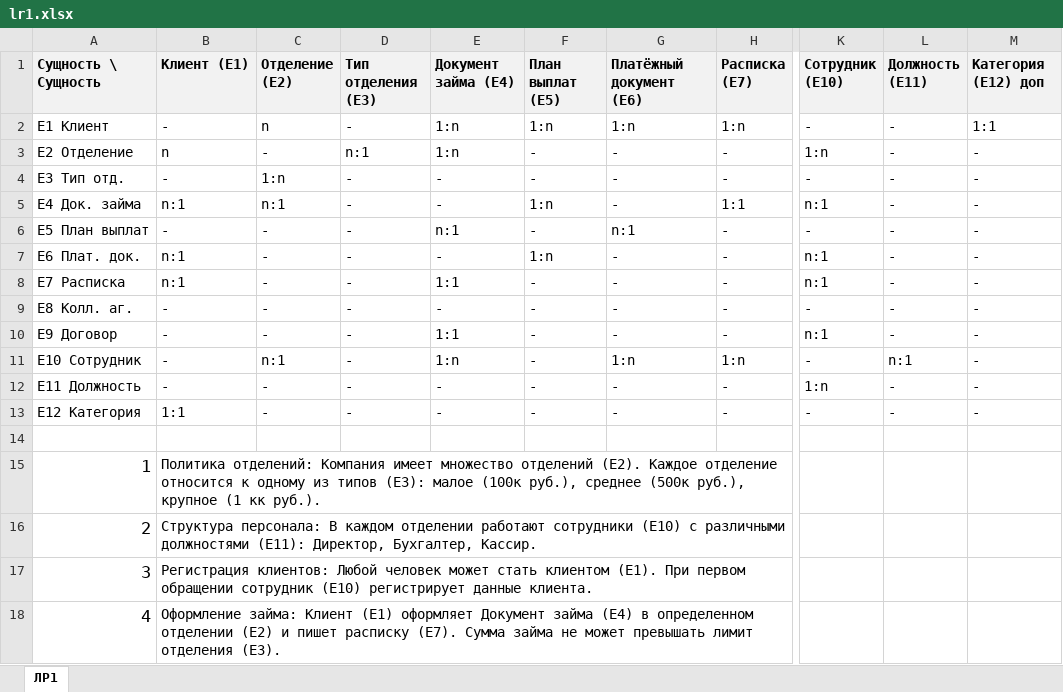
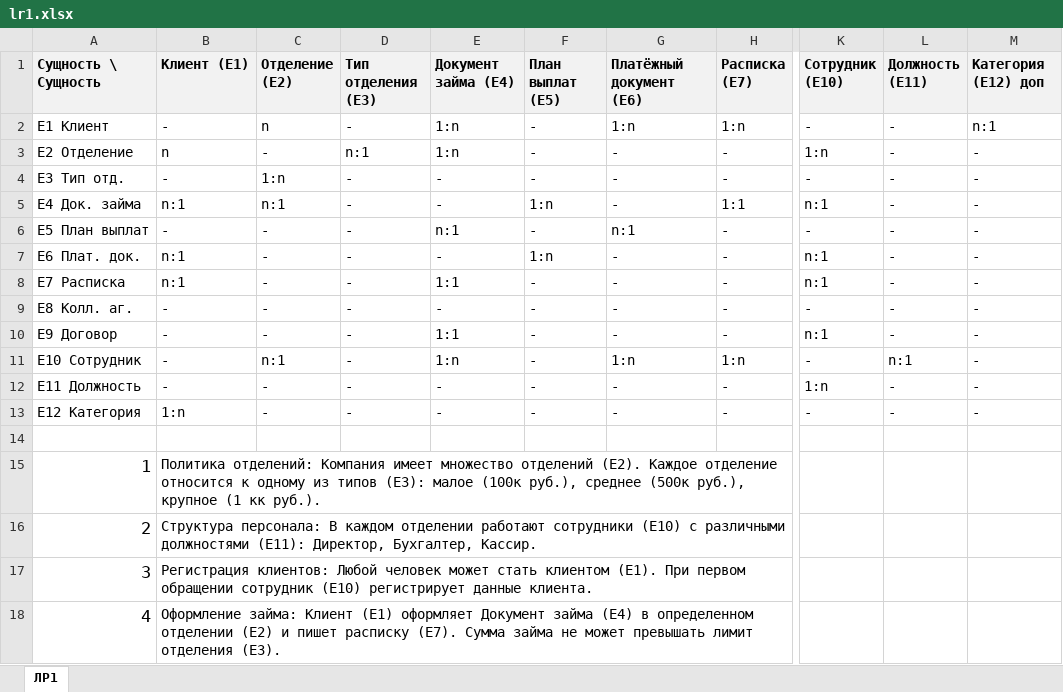
Before and after one commit to mihasik258/loans-are-fast-and-cheap, an Excel workbook: lr1.xlsx, sheet ЛР1, drawn as a sheet; only a part is shown, gaps mark what is left out; values as stored, in another font and other column widths than the file's, no borders; charts and pictures not drawn; the diff names each change by its address in the sheet, - before the commit and + after, or states it on an @@ line.

```diff
--- a/lr1.xlsx (sheet ЛР1)
+++ b/lr1.xlsx (sheet ЛР1)
-F2 (План выплат (E5)): 1:n
+F2 (План выплат (E5)): -
-M2 (Категория (E12) доп): 1:1
+M2 (Категория (E12) доп): n:1
-B13 (Клиент (E1)): 1:1
+B13 (Клиент (E1)): 1:n
```
Also changed, not shown: 2 other files.
